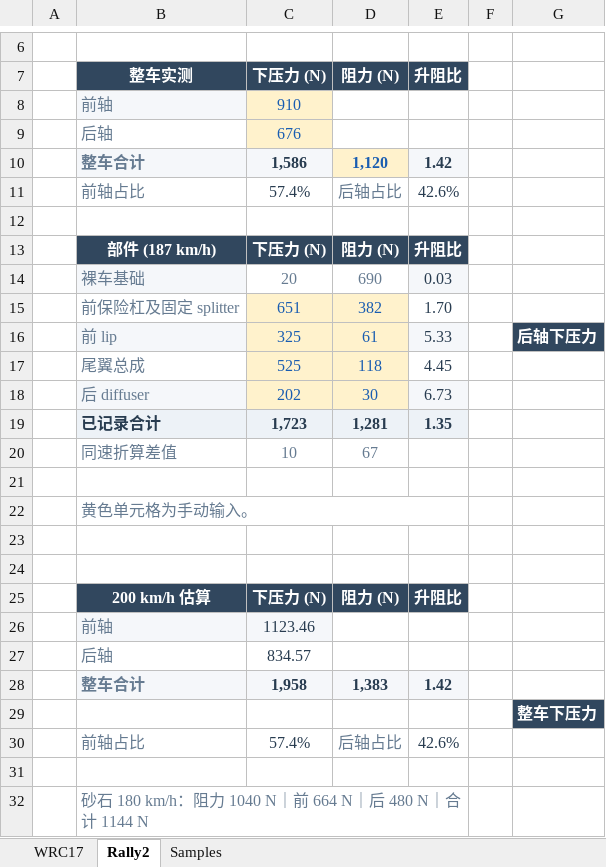
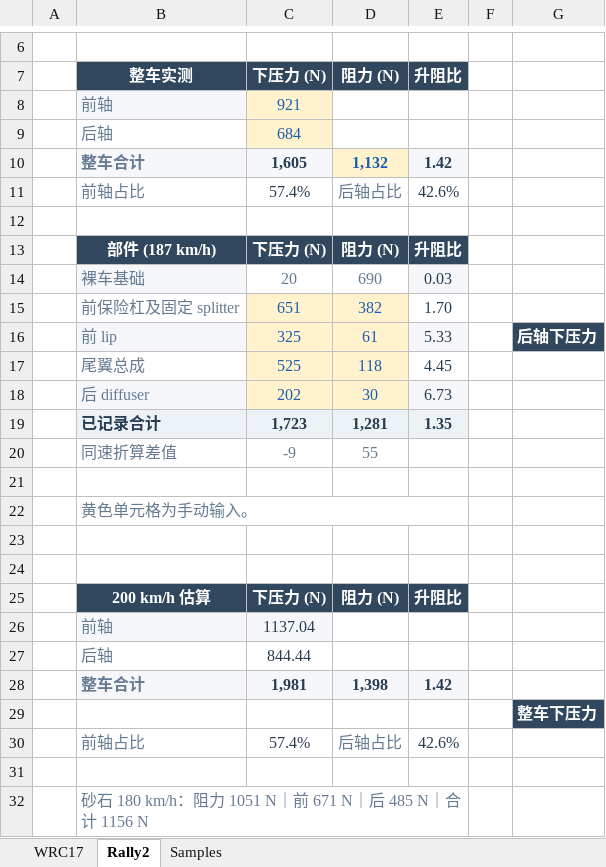
Before and after one commit to ProgUn1corn/qlourie_astral_r, an Excel workbook: docs/aerodynamics.xlsx, sheet Rally2, drawn as a sheet; only a part is shown, gaps mark what is left out; values as stored, in another font and other column widths than the file's, no borders; charts and pictures not drawn; removed rows and columns are numbered as before the commit, all else as after; the diff names each change by its address in the sheet, - before the commit and + after, or states it on an @@ line.

```diff
--- a/docs/aerodynamics.xlsx (sheet Rally2)
+++ b/docs/aerodynamics.xlsx (sheet Rally2)
-C8: 910
+C8: 921
-C9: 676
+C9: 684
-C10: 1,586
+C10: 1,605
-D10: 1,120
+D10: 1,132
-row 20:  | 同速折算差值 | 10 | 67
+row 20:  | 同速折算差值 | -9 | 55
-C26: 1123.46
+C26: 1137.04
-C27: 834.57
+C27: 844.44
-C28: 1,958
+C28: 1,981
-D28: 1,383
+D28: 1,398
-B32: …：阻力 1040 N｜前 664 N｜后 480 N｜合计 1144 N
+B32: …：阻力 1051 N｜前 671 N｜后 485 N｜合计 1156 N
```
Also changed, not shown: sheet Samples, sheet WRC17.
